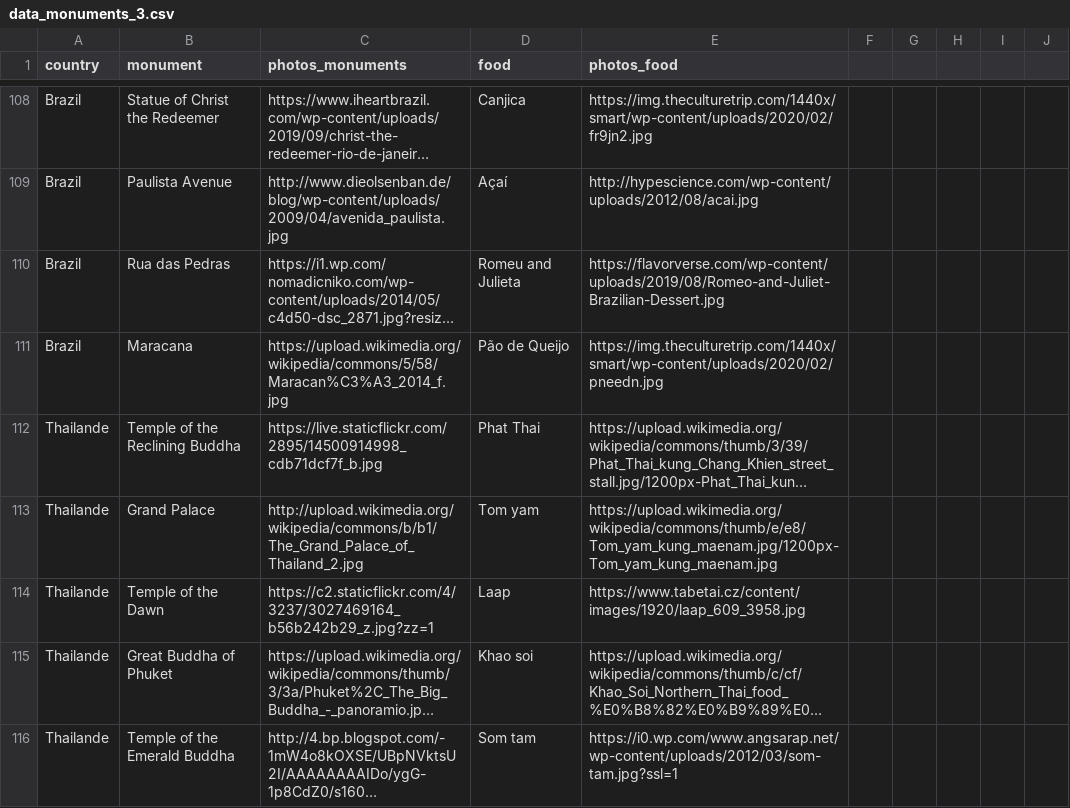
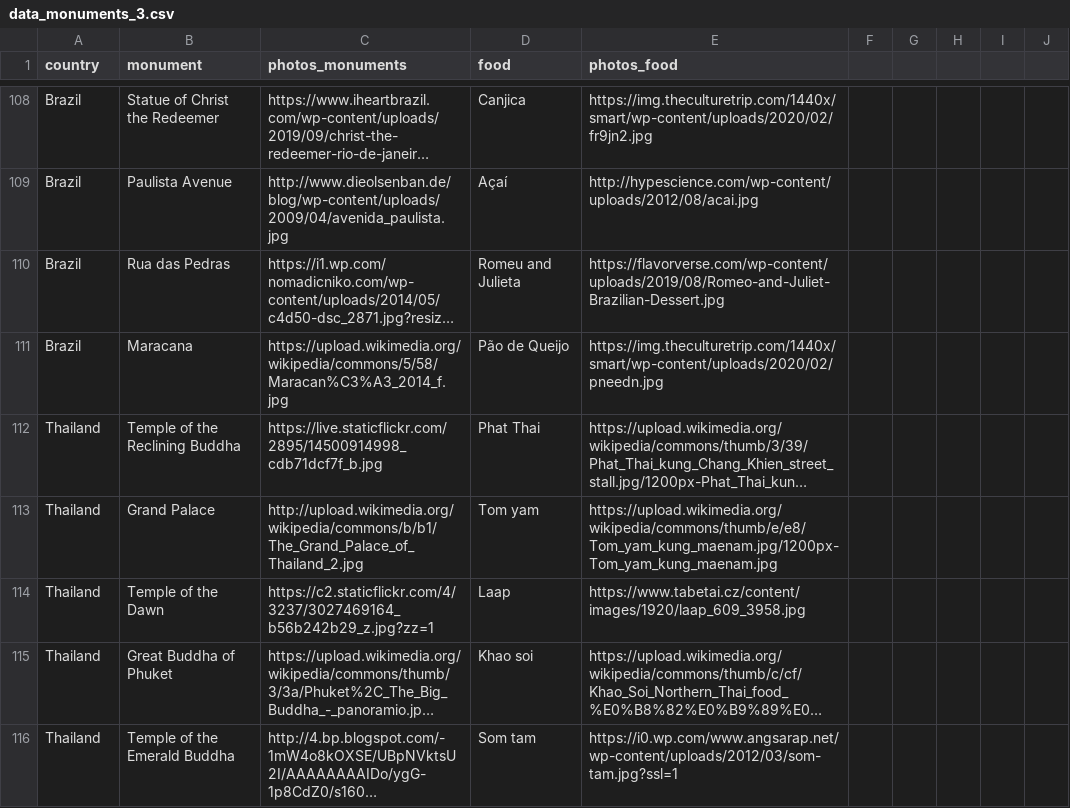
Before and after one commit to MaelBrenterch/data_visualizations, a CSV file: data_monuments_3.csv, drawn as a sheet; only a part is shown, gaps mark what is left out; long unchanged cells end in …; the diff covers the shown part only; the diff names each change by its address in the sheet, - before the commit and + after, or states it on an @@ line.

Commit message:
correct names

```diff
--- a/data_monuments_3.csv
+++ b/data_monuments_3.csv
-A112:A116 (country): Thailande
+A112:A116 (country): Thailand
```
Also changed, not shown: 15 edited cells elsewhere in this file.
